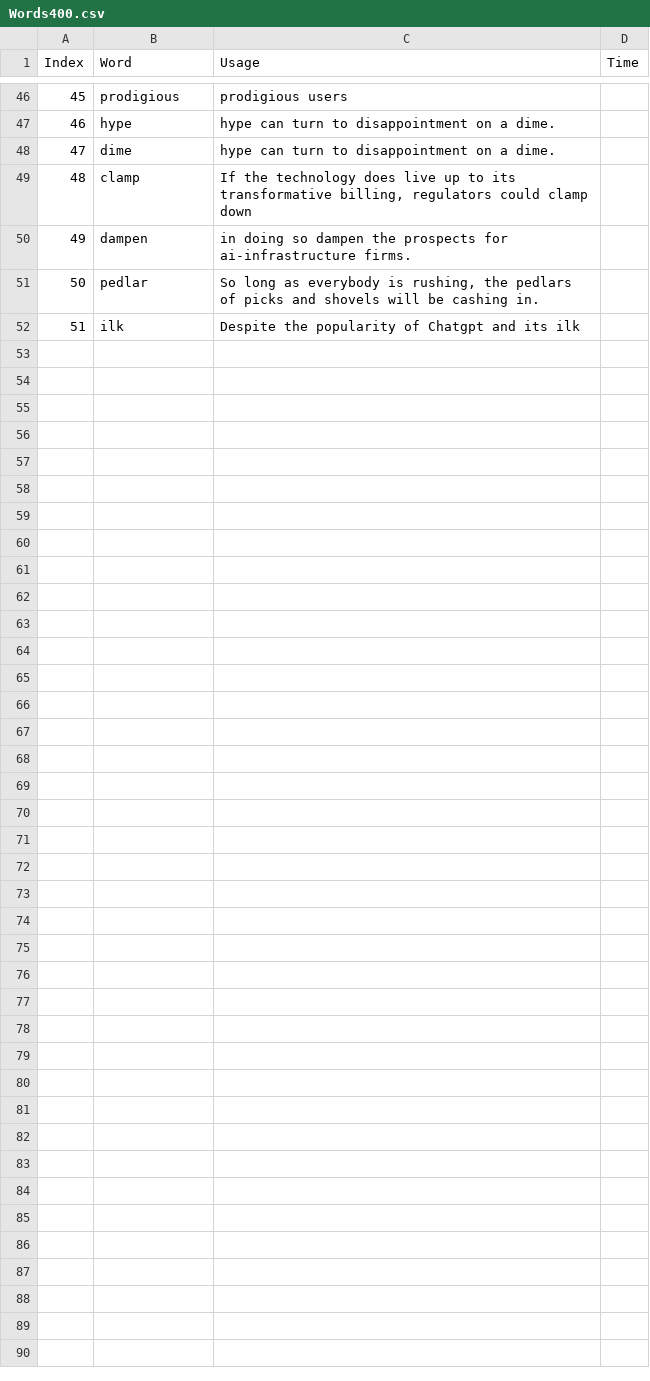
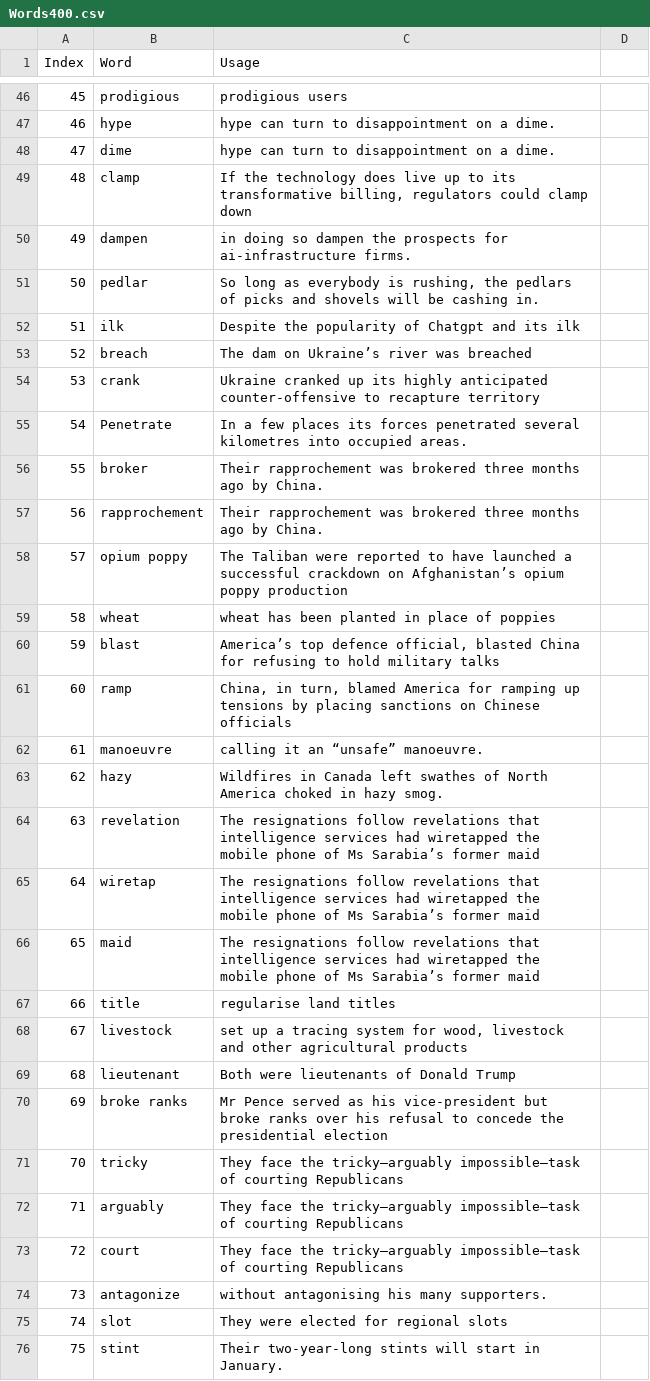
Before and after one commit to HuangRunHua/words-that-matter, a CSV file: Words400.csv, drawn as a sheet; only a part is shown, gaps mark what is left out; the diff names each change by its address in the sheet, - before the commit and + after, or states it on an @@ line.

```diff
--- a/Words400.csv
+++ b/Words400.csv
-D1: Time
+D1: (empty)
+row 53: 52 | breach | The dam on Ukraine’s river was breached
+row 54: 53 | crank | Ukraine cranked up its highly anticipated counter-offensive to recapture territory
+row 55: 54 | Penetrate | In a few places its forces penetrated several kilometres into occupied areas.
+row 56: 55 | broker | Their rapprochement was brokered three months ago by China.
+row 57: 56 | rapprochement | Their rapprochement was brokered three months ago by China.
+row 58: 57 | opium poppy | The Taliban were reported to have launched a successful crackdown on Afghanistan’s opium poppy production
+row 59: 58 | wheat | wheat has been planted in place of poppies
+row 60: 59 | blast | America’s top defence official, blasted China for refusing to hold military talks
+row 61: 60 | ramp | China, in turn, blamed America for ramping up tensions by placing sanctions on Chinese officials
+row 62: 61 | manoeuvre | calling it an “unsafe” manoeuvre.
+row 63: 62 | hazy | Wildfires in Canada left swathes of North America choked in hazy smog.
+row 64: 63 | revelation | The resignations follow revelations that intelligence services had wiretapped the mobile phone of Ms Sarabia’s former maid
+row 65: 64 | wiretap | The resignations follow revelations that intelligence services had wiretapped the mobile phone of Ms Sarabia’s former maid
+row 66: 65 | maid | The resignations follow revelations that intelligence services had wiretapped the mobile phone of Ms Sarabia’s former maid
+row 67: 66 | title | regularise land titles
+row 68: 67 | livestock | set up a tracing system for wood, livestock and other agricultural products
+row 69: 68 | lieutenant | Both were lieutenants of Donald Trump
+row 70: 69 | broke ranks | Mr Pence served as his vice-president but broke ranks over his refusal to concede the presidential election
+row 71: 70 | tricky | They face the tricky—arguably impossible—task of courting Republicans
+row 72: 71 | arguably | They face the tricky—arguably impossible—task of courting Republicans
+row 73: 72 | court | They face the tricky—arguably impossible—task of courting Republicans
+row 74: 73 | antagonize | without antagonising his many supporters.
+row 75: 74 | slot | They were elected for regional slots
+row 76: 75 | stint | Their two-year-long stints will start in January.
```
Also changed, not shown: 1 other file.
